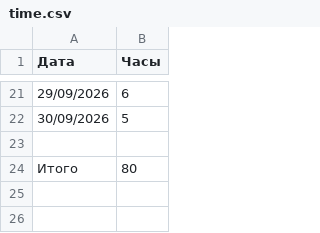
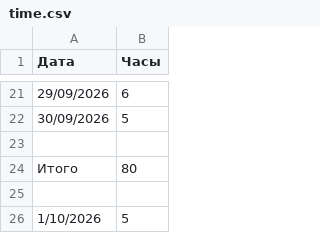
Before and after one commit to RedikultsevEvg/FEASolution, a CSV file: Documents/TimeSheet/time.csv, drawn as a sheet; only a part is shown, gaps mark what is left out; the diff names each change by its address in the sheet, - before the commit and + after, or states it on an @@ line.

Commit message:
time 01/10

```diff
--- a/Documents/TimeSheet/time.csv
+++ b/Documents/TimeSheet/time.csv
+row 25: (empty)
+row 26: 1/10/2026 | 5
```
